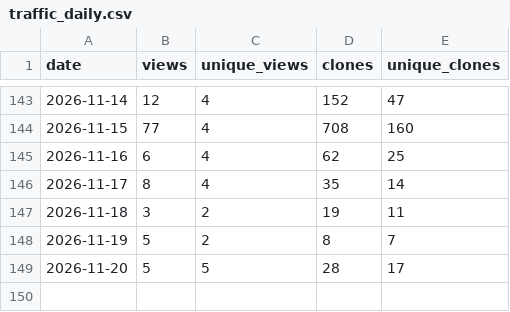
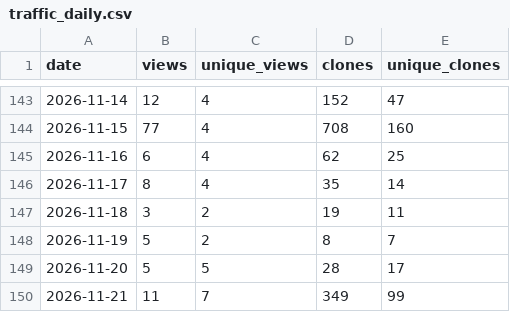
Before and after one commit to danielep71/VBA-DATETIMEPICKER, a CSV file: data/traffic_daily.csv, drawn as a sheet; only a part is shown, gaps mark what is left out; the diff names each change by its address in the sheet, - before the commit and + after, or states it on an @@ line.

```diff
--- a/data/traffic_daily.csv
+++ b/data/traffic_daily.csv
+row 150: 2026-11-21 | 11 | 7 | 349 | 99
```
Also changed, not shown: data/popular_paths.csv, data/referrers.csv, 4 other files.
